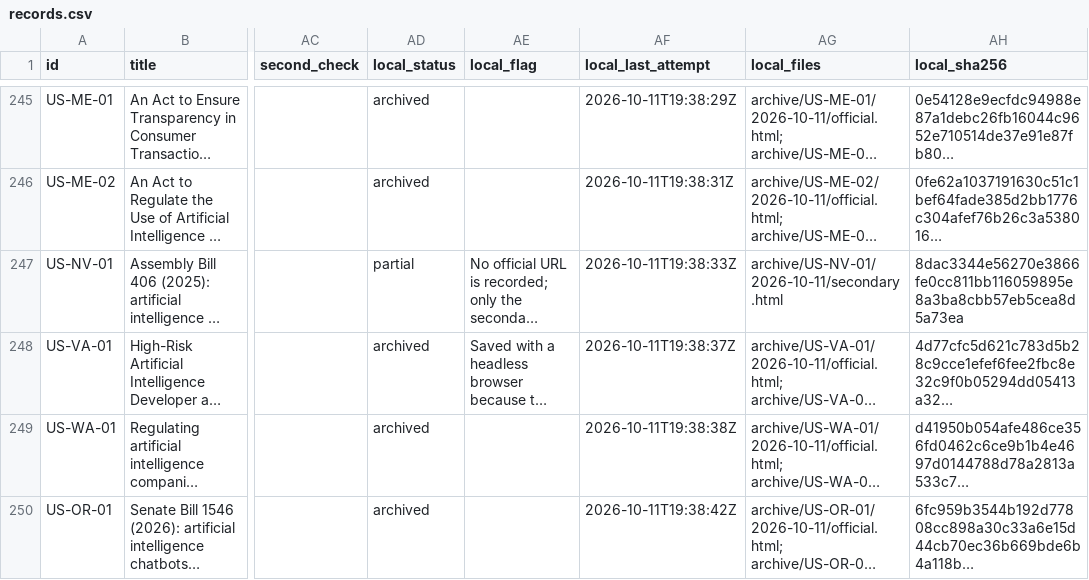
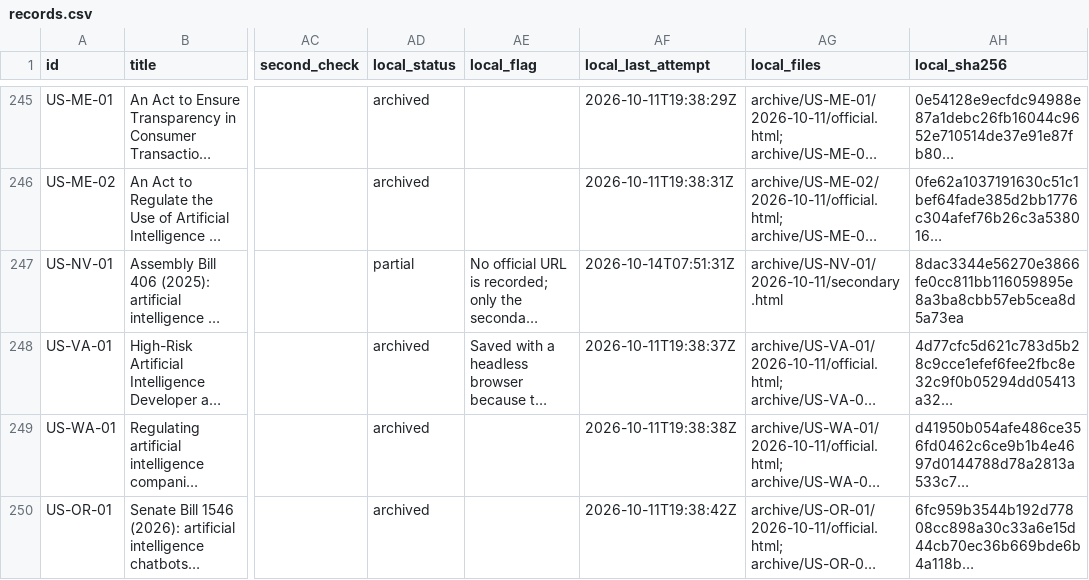
Before and after one commit to kelkalot/ai-safety-policy-register, a CSV file: data/records.csv, drawn as a sheet; only a part is shown, gaps mark what is left out; long unchanged cells end in …; the diff covers the shown part only; the diff names each change by its address in the sheet, - before the commit and + after, or states it on an @@ line.

```diff
--- a/data/records.csv
+++ b/data/records.csv
-AF247 (local_last_attempt): 2026-10-11T19:38:33Z
+AF247 (local_last_attempt): 2026-10-14T07:51:31Z
```
Also changed, not shown: 52 edited cells elsewhere in this file, 45 other files.
